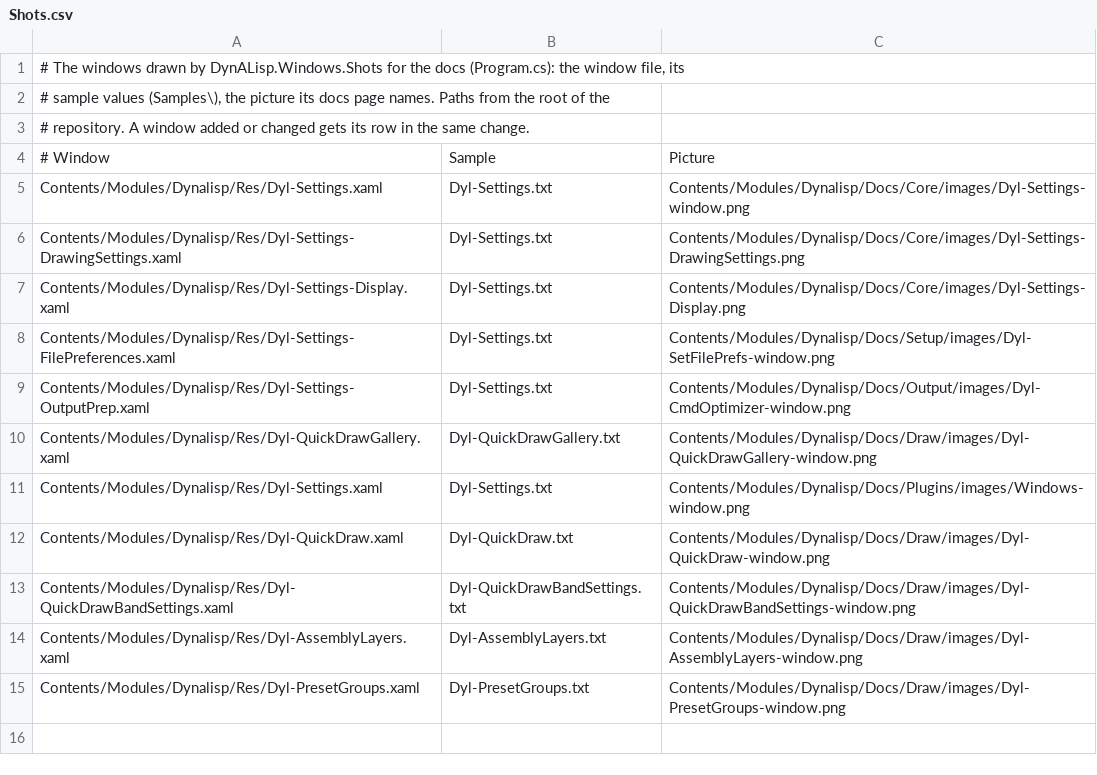
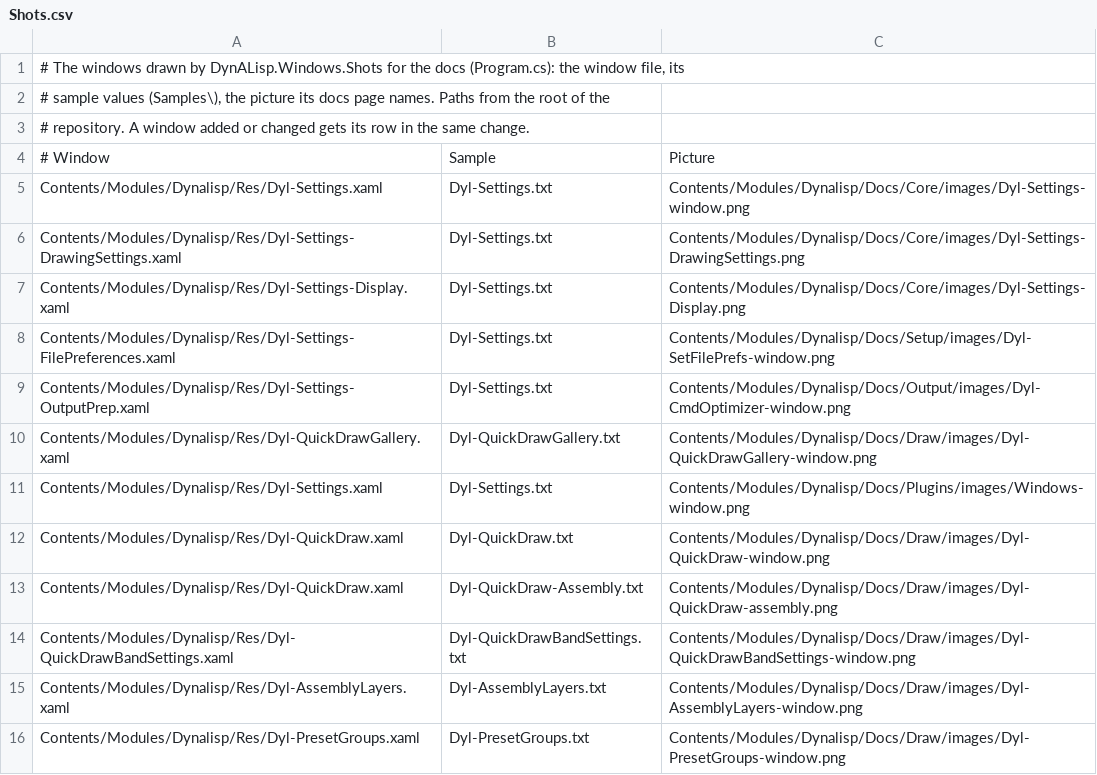
Before and after one commit to samagior/DynALisp.bundle, a CSV file: Installer/Windows/Shots/Shots.csv, drawn as a sheet.

```diff
--- a/Installer/Windows/Shots/Shots.csv
+++ b/Installer/Windows/Shots/Shots.csv
@@ -12,2 +12,3 @@ Contents/Modules/Dynalisp/Res/Dyl-Settings.xaml;Dyl-Settings.txt;Contents/Module
 Contents/Modules/Dynalisp/Res/Dyl-QuickDraw.xaml;Dyl-QuickDraw.txt;Contents/Modules/Dynalisp/Docs/Draw/images/Dyl-QuickDraw-window.png
+Contents/Modules/Dynalisp/Res/Dyl-QuickDraw.xaml;Dyl-QuickDraw-Assembly.txt;Contents/Modules/Dynalisp/Docs/Draw/images/Dyl-QuickDraw-assembly.png
 Contents/Modules/Dynalisp/Res/Dyl-QuickDrawBandSettings.xaml;Dyl-QuickDrawBandSettings.txt;Contents/Modules/Dynalisp/Docs/Draw/images/Dyl-QuickDrawBandSettings-window.png
```
Also changed, not shown: 10 other files.
